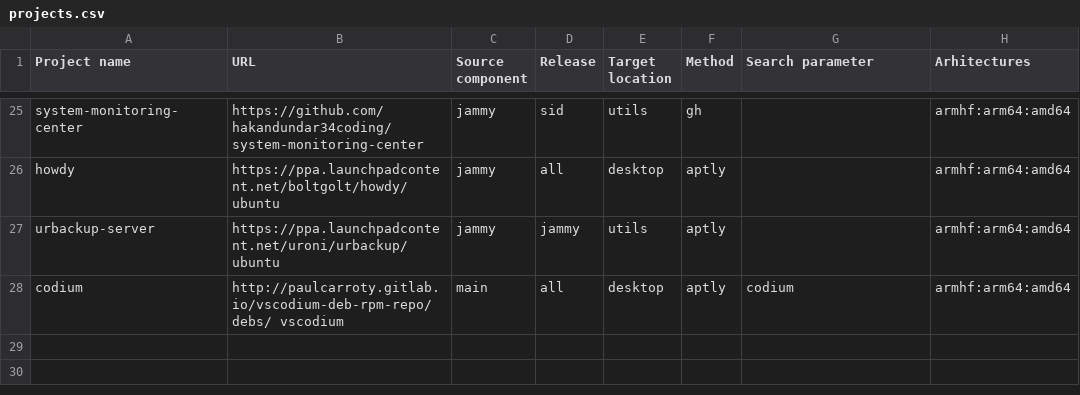
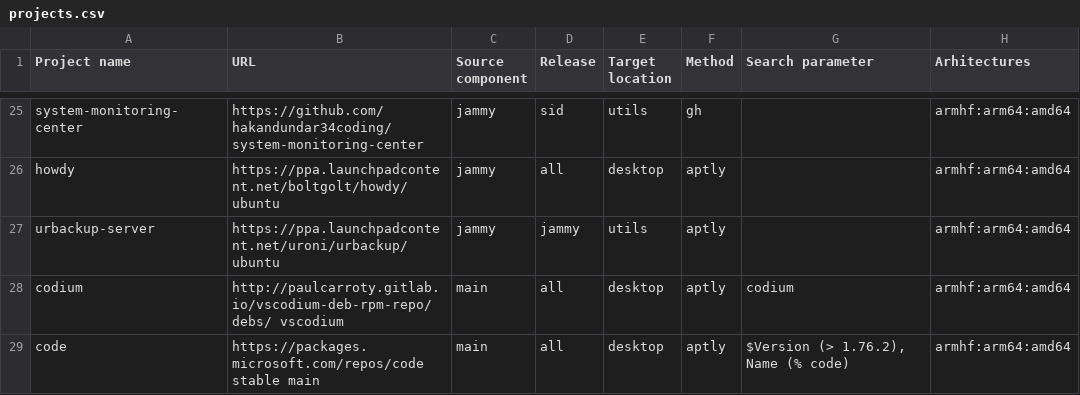
Before and after one commit to armbian/os, a CSV file: external/projects.csv, drawn as a sheet; only a part is shown, gaps mark what is left out.

```diff
--- a/external/projects.csv
+++ b/external/projects.csv
@@ -28 +28,2 @@ urbackup-server,https://ppa.launchpadcontent.net/uroni/urbackup/ubuntu,jammy,jam
 codium,http://paulcarroty.gitlab.io/vscodium-deb-rpm-repo/debs/ vscodium,main,all,desktop,aptly,codium,armhf:arm64:amd64
+code,https://packages.microsoft.com/repos/code stable main,main,all,desktop,aptly,"$Version (> 1.76.2), Name (% code)",armhf:arm64:amd64
```
Also changed, not shown: 3 other files.
